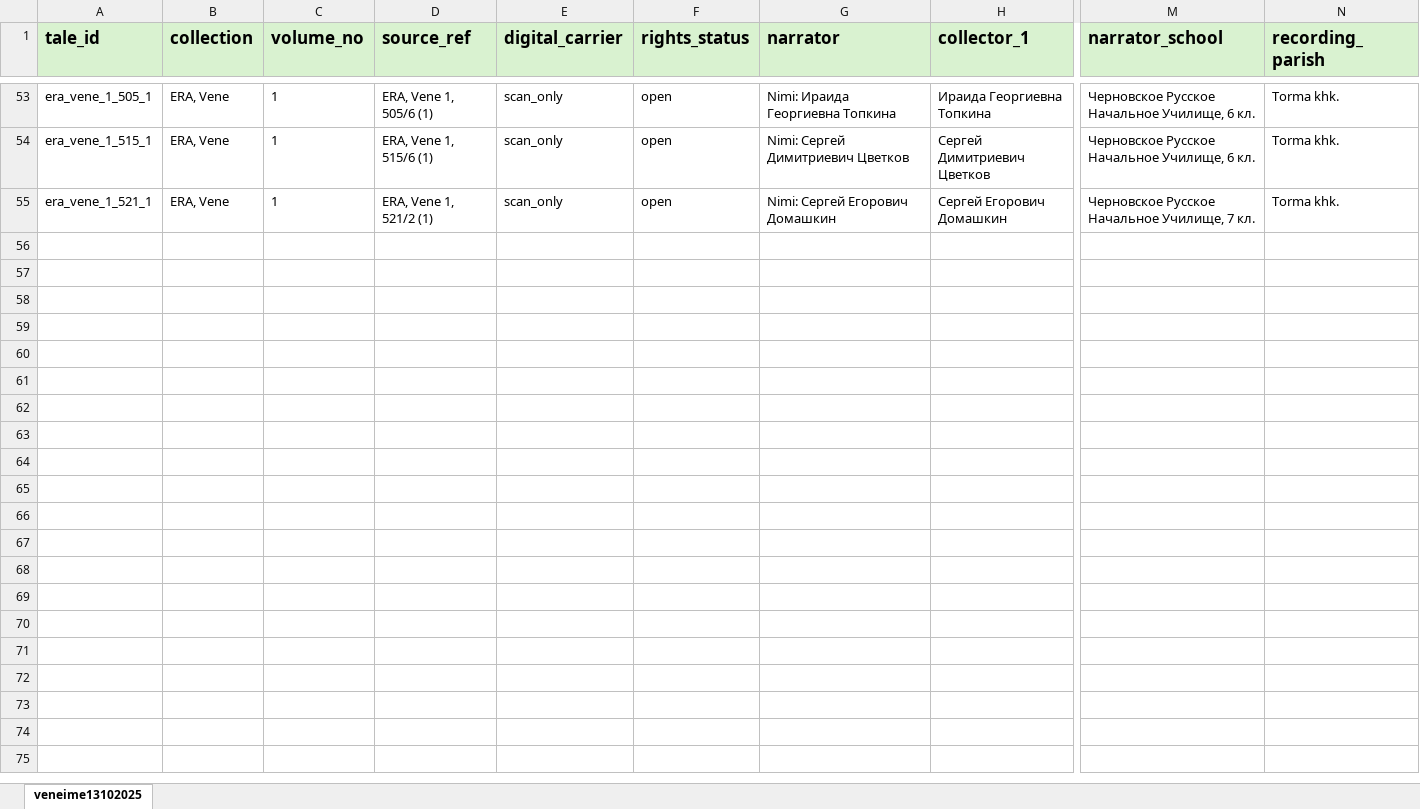
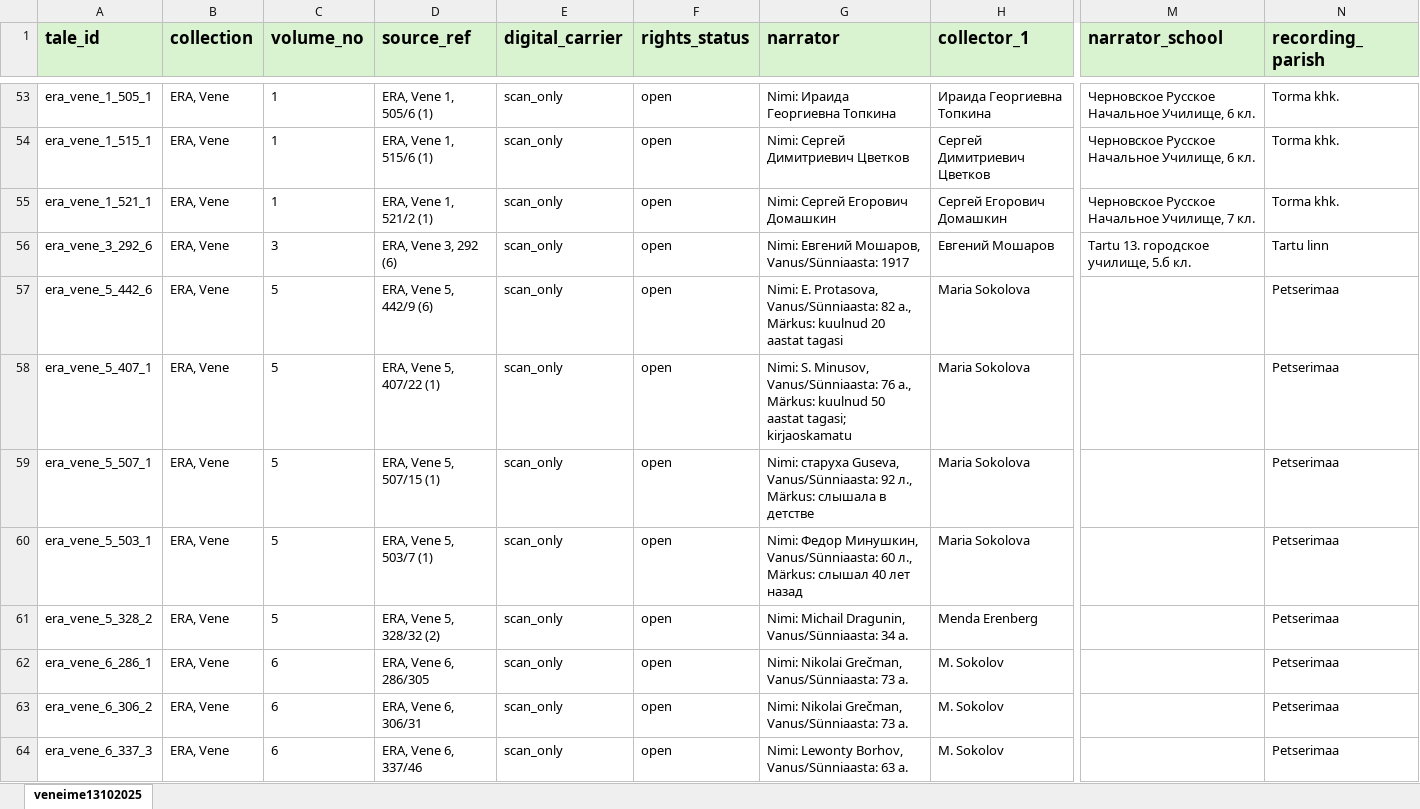
Before and after one commit to eugeniavd/magic_tagger, an Excel workbook: data/index/corpus_a_index.xlsx, sheet veneime13102025, drawn as a sheet; only a part is shown, gaps mark what is left out; values as stored, in another font and other column widths than the file's, no borders; rows hold the shown columns only; the diff covers the shown part only; the diff names each change by its address in the sheet, - before the commit and + after, or states it on an @@ line.

```diff
--- a/data/index/corpus_a_index.xlsx (sheet veneime13102025)
+++ b/data/index/corpus_a_index.xlsx (sheet veneime13102025)
@@ row 56 unhidden: era_vene_3_292_6 | ERA, Vene | 3 | ERA, Vene 3, 292 (6) | scan_only | open | Nimi: Евгений Мошаров, Vanus/Sünniaasta: 1917 | Евгений Мошаров | Tartu 13. городское училище, 5.б кл. | Tartu linn @@
@@ row 57 unhidden: era_vene_5_442_6 | ERA, Vene | 5 | ERA, Vene 5, 442/9 (6) | scan_only | open | Nimi: E. Protasova, Vanus/Sünniaasta: 82 a., Märkus: kuulnud 20 aastat tagasi | Maria Sokolova |  | Petserimaa @@
@@ row 58 unhidden: era_vene_5_407_1 | ERA, Vene | 5 | ERA, Vene 5, 407/22 (1) | scan_only | open | Nimi: S. Minusov, Vanus/Sünniaasta: 76 a., Märkus: kuulnud 50 aastat tagasi; kirjaoskamatu | Maria Sokolova |  | Petserimaa @@
@@ row 59 unhidden: era_vene_5_507_1 | ERA, Vene | 5 | ERA, Vene 5, 507/15 (1) | scan_only | open | Nimi: старуха Guseva, Vanus/Sünniaasta: 92 л., Märkus: слышала в детстве | Maria Sokolova |  | Petserimaa @@
@@ row 60 unhidden: era_vene_5_503_1 | ERA, Vene | 5 | ERA, Vene 5, 503/7 (1) | scan_only | open | Nimi: Федор Минушкин, Vanus/Sünniaasta: 60 л., Märkus: слышал 40 лет назад | Maria Sokolova |  | Petserimaa @@
@@ row 61 unhidden: era_vene_5_328_2 | ERA, Vene | 5 | ERA, Vene 5, 328/32 (2) | scan_only | open | Nimi: Michail Dragunin, Vanus/Sünniaasta: 34 a. | Menda Erenberg |  | Petserimaa @@
@@ row 62 unhidden: era_vene_6_286_1 | ERA, Vene | 6 | ERA, Vene 6, 286/305 | scan_only | open | Nimi: Nikolai Grečman, Vanus/Sünniaasta: 73 a. | M. Sokolov |  | Petserimaa @@
@@ row 63 unhidden: era_vene_6_306_2 | ERA, Vene | 6 | ERA, Vene 6, 306/31 | scan_only | open | Nimi: Nikolai Grečman, Vanus/Sünniaasta: 73 a. | M. Sokolov |  | Petserimaa @@
@@ row 64 unhidden: era_vene_6_337_3 | ERA, Vene | 6 | ERA, Vene 6, 337/46 | scan_only | open | Nimi: Lewonty Borhov, Vanus/Sünniaasta: 63 a. | M. Sokolov |  | Petserimaa @@
```
Also changed, not shown: 90 hidden or unhidden rows elsewhere in this sheet, docs/htr/eval_summary.xlsx, docs/htr/golden_truth.xlsx, 31 other files.
